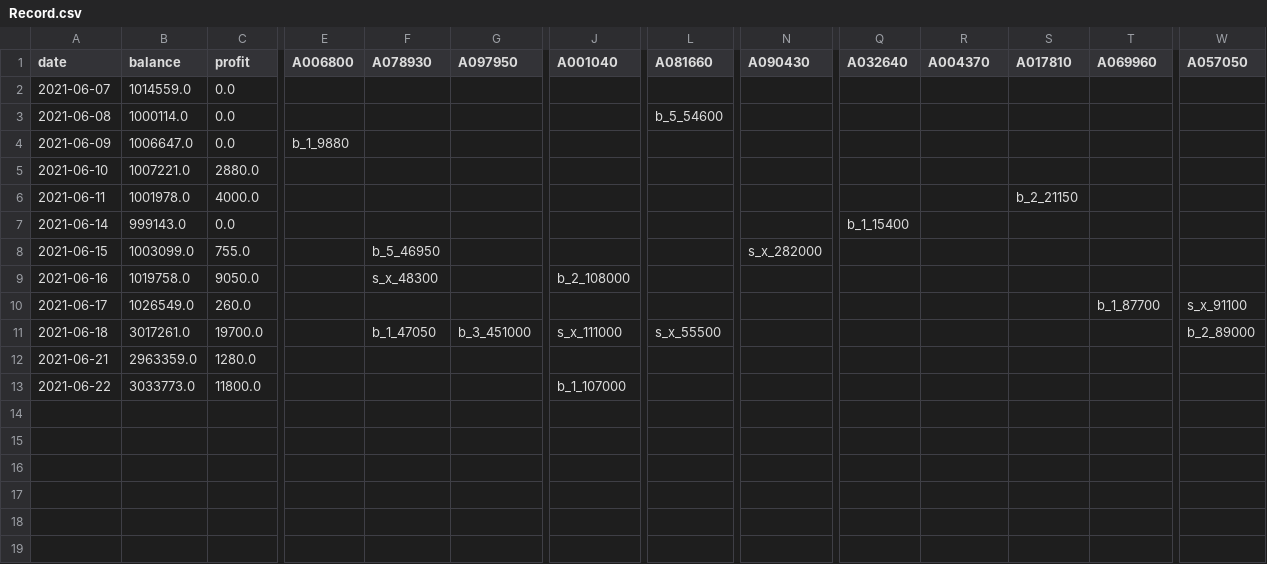
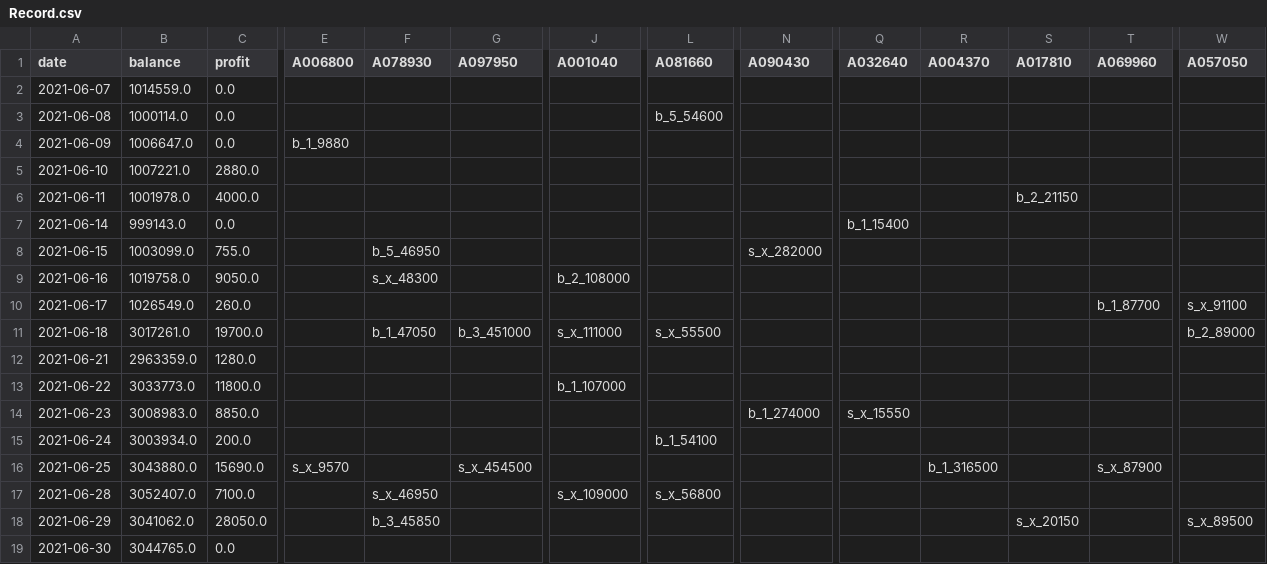
Before and after one commit to wangdaniel0205/stockauto, a CSV file: Record.csv, drawn as a sheet; only a part is shown, gaps mark what is left out; rows hold the shown columns only; the diff names each change by its address in the sheet, - before the commit and + after, or states it on an @@ line.

Commit message:
balance and buy_qty update

```diff
--- a/Record.csv
+++ b/Record.csv
+row 14: 2021-06-23 | 3008983.0 | 8850.0 |  |  |  |  |  | b_1_274000 | s_x_15550
+row 15: 2021-06-24 | 3003934.0 | 200.0 |  |  |  |  | b_1_54100
+row 16: 2021-06-25 | 3043880.0 | 15690.0 | s_x_9570 |  | s_x_454500 |  |  |  |  | b_1_316500 |  | s_x_87900
+row 17: 2021-06-28 | 3052407.0 | 7100.0 |  | s_x_46950 |  | s_x_109000 | s_x_56800
+row 18: 2021-06-29 | 3041062.0 | 28050.0 |  | b_3_45850 |  |  |  |  |  |  | s_x_20150 |  | s_x_89500
+row 19: 2021-06-30 | 3044765.0 | 0.0
```
Also changed, not shown: 3 other files.
